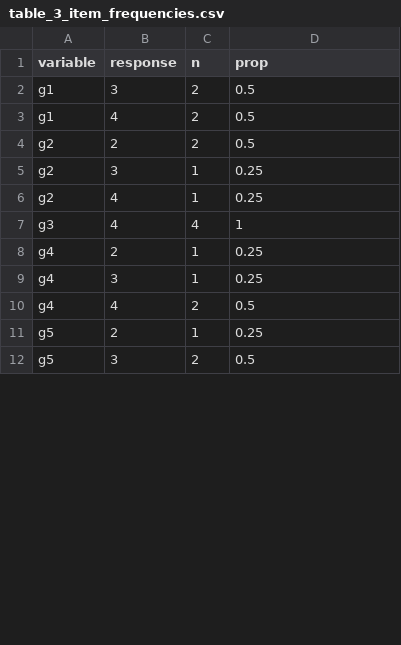
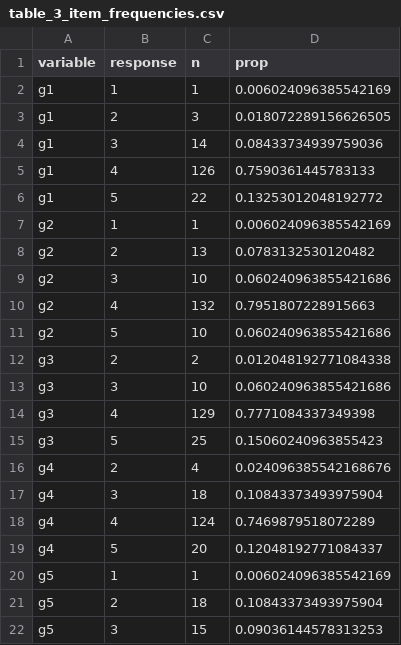
Before and after one commit to pbielik/diplomovka, a CSV file: tables/table_3_item_frequencies.csv, drawn as a sheet; only a part is shown; the diff covers the shown part only.

```diff
--- a/tables/table_3_item_frequencies.csv
+++ b/tables/table_3_item_frequencies.csv
@@ -1,12 +1,22 @@
 variable,response,n,prop
-g1,3,2,0.5
-g1,4,2,0.5
-g2,2,2,0.5
-g2,3,1,0.25
-g2,4,1,0.25
-g3,4,4,1
-g4,2,1,0.25
-g4,3,1,0.25
-g4,4,2,0.5
-g5,2,1,0.25
-g5,3,2,0.5
+g1,1,1,0.006024096385542169
+g1,2,3,0.018072289156626505
+g1,3,14,0.08433734939759036
+g1,4,126,0.7590361445783133
+g1,5,22,0.13253012048192772
+g2,1,1,0.006024096385542169
+g2,2,13,0.0783132530120482
+g2,3,10,0.060240963855421686
+g2,4,132,0.7951807228915663
+g2,5,10,0.060240963855421686
+g3,2,2,0.012048192771084338
+g3,3,10,0.060240963855421686
+g3,4,129,0.7771084337349398
+g3,5,25,0.15060240963855423
+g4,2,4,0.024096385542168676
+g4,3,18,0.10843373493975904
+g4,4,124,0.7469879518072289
+g4,5,20,0.12048192771084337
+g5,1,1,0.006024096385542169
+g5,2,18,0.10843373493975904
+g5,3,15,0.09036144578313253
```
Also changed, not shown: 21 added rows and 24 edited cells elsewhere in this file, analysis/outputs/clmm_item_models.csv, analysis/outputs/descriptives_items.csv, 37 other files.
